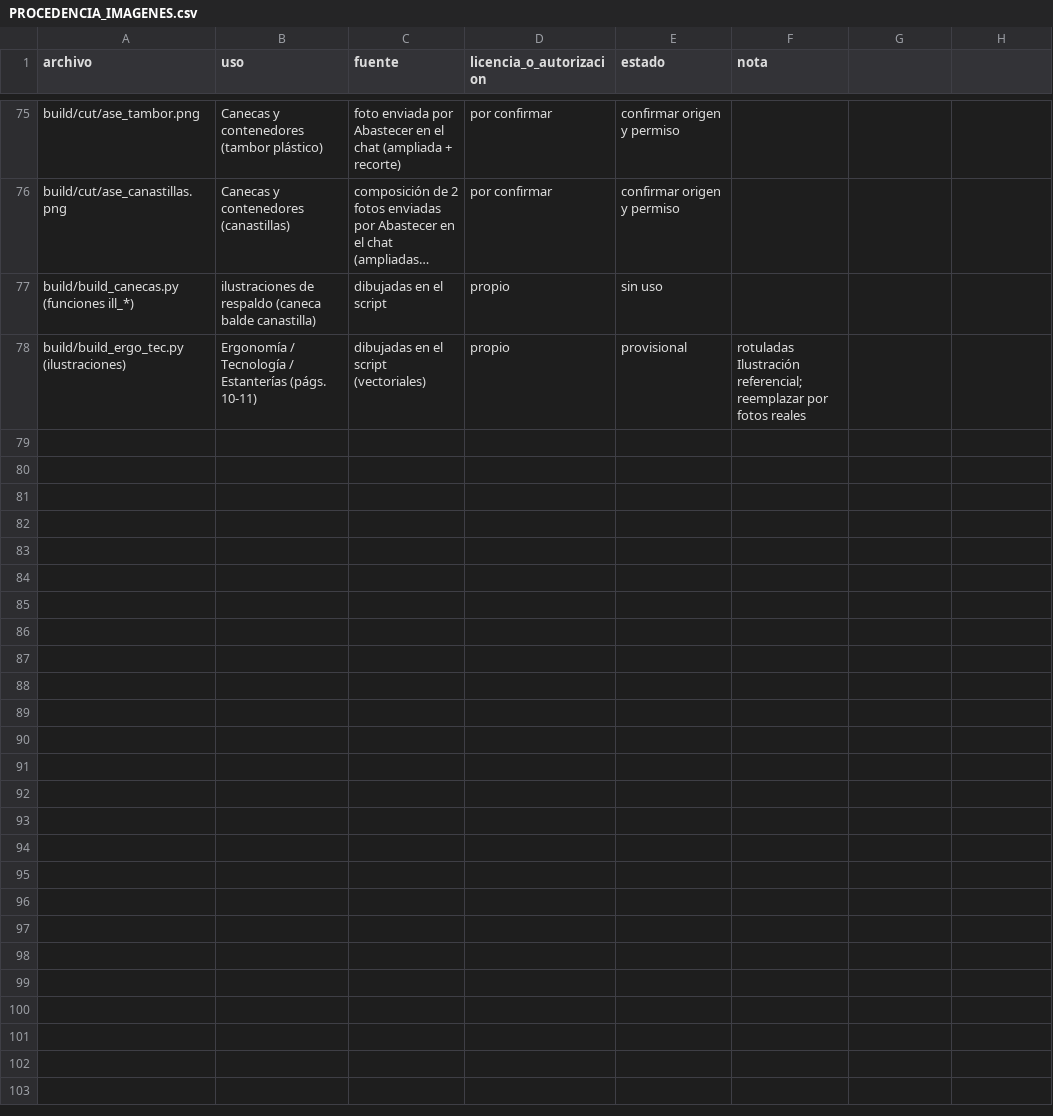
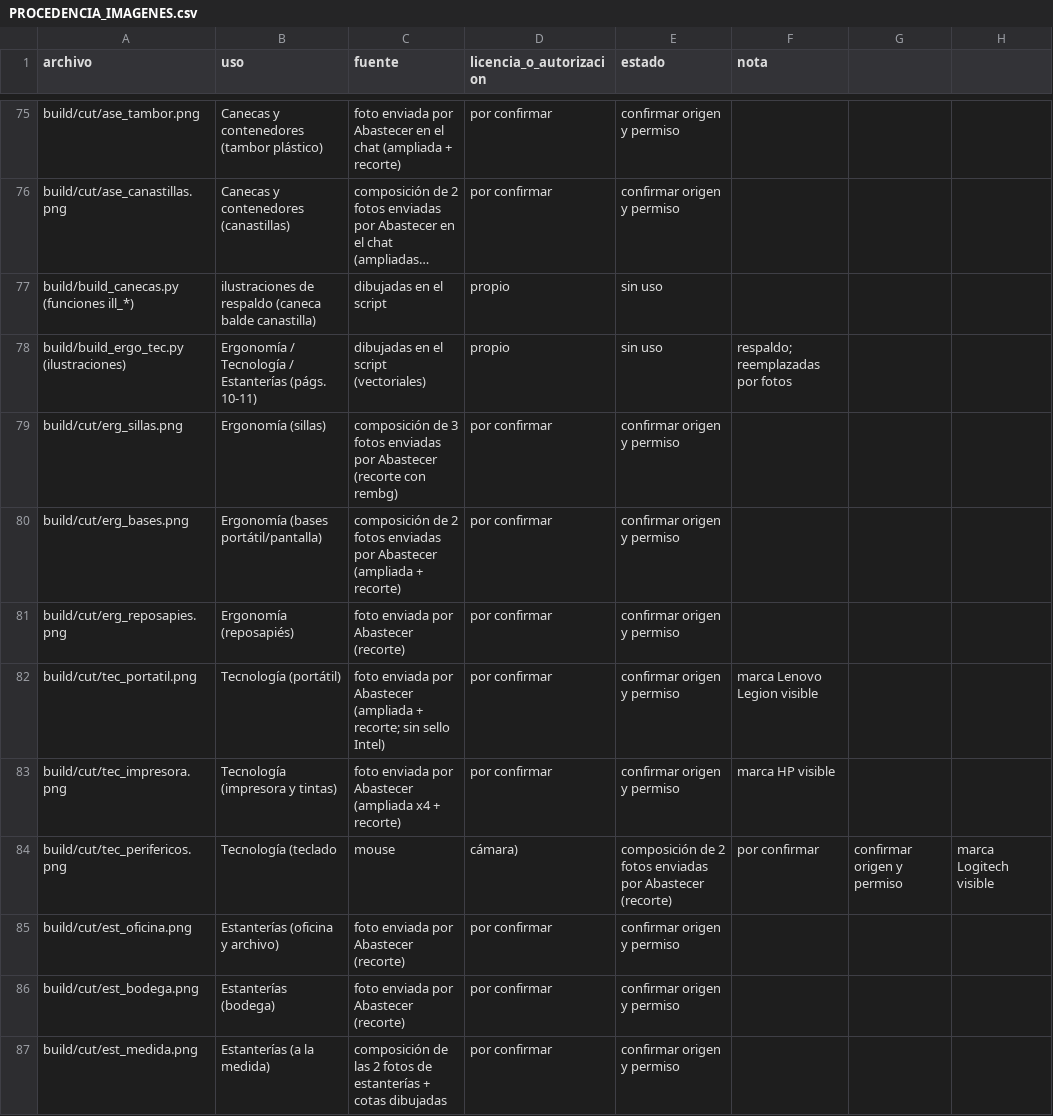
Before and after one commit to AscensoPublico2026/ASCENSO-PUBLICO, a CSV file: abastecer-empresarial/PROCEDENCIA_IMAGENES.csv, drawn as a sheet; only a part is shown, gaps mark what is left out; long unchanged cells end in …; the diff names each change by its address in the sheet, - before the commit and + after, or states it on an @@ line.

```diff
--- a/abastecer-empresarial/PROCEDENCIA_IMAGENES.csv
+++ b/abastecer-empresarial/PROCEDENCIA_IMAGENES.csv
-E78 (estado): provisional
+E78 (estado): sin uso
-F78 (nota): rotuladas Ilustración referencial; reemplazar por fotos reales
+F78 (nota): respaldo; reemplazadas por fotos
+row 79: build/cut/erg_sillas.png | Ergonomía (sillas) | composición de 3 fotos enviadas por Abastecer (recorte con rembg) | por confirmar | confirmar origen y permiso
+row 80: build/cut/erg_bases.png | Ergonomía (bases portátil/pantalla) | composición de 2 fotos enviadas por Abastecer (ampliada + recorte) | por confirmar | confirmar origen y permiso
+row 81: build/cut/erg_reposapies.png | Ergonomía (reposapiés) | foto enviada por Abastecer (recorte) | por confirmar | confirmar origen y permiso
+row 82: build/cut/tec_portatil.png | Tecnología (portátil) | foto enviada por Abastecer (ampliada + recorte; sin sello Intel) | por confirmar | confirmar origen y permiso | marca Lenovo Legion visible
+row 83: build/cut/tec_impresora.png | Tecnología (impresora y tintas) | foto enviada por Abastecer (ampliada x4 + recorte) | por confirmar | confirmar origen y permiso | marca HP visible
+row 84: build/cut/tec_perifericos.png | Tecnología (teclado | mouse | cámara) | composición de 2 fotos enviadas por Abastecer (recorte) | por confirmar | confirmar origen y permiso | marca Logitech visible
+row 85: build/cut/est_oficina.png | Estanterías (oficina y archivo) | foto enviada por Abastecer (recorte) | por confirmar | confirmar origen y permiso
+row 86: build/cut/est_bodega.png | Estanterías (bodega) | foto enviada por Abastecer (recorte) | por confirmar | confirmar origen y permiso
+row 87: build/cut/est_medida.png | Estanterías (a la medida) | composición de las 2 fotos de estanterías + cotas dibujadas | por confirmar | confirmar origen y permiso
```
Also changed, not shown: 11 other files.
